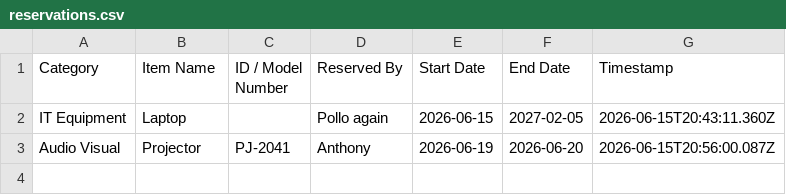
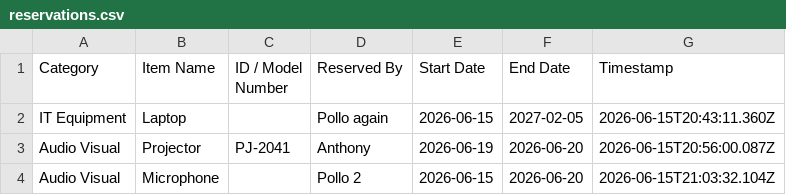
Before and after one commit to pollats/inventory_tracker, a CSV file: data/reservations.csv, drawn as a sheet.

Commit message:
Reservation update — 2026-06-15T21:03:32.131Z

```diff
--- a/data/reservations.csv
+++ b/data/reservations.csv
@@ -3 +3,2 @@ IT Equipment,Laptop,,Pollo again,2026-06-15,2027-02-05,2026-06-15T20:43:11.360Z
 Audio Visual,Projector,PJ-2041,Anthony,2026-06-19,2026-06-20,2026-06-15T20:56:00.087Z
+Audio Visual,Microphone,,Pollo 2,2026-06-15,2026-06-20,2026-06-15T21:03:32.104Z
```
